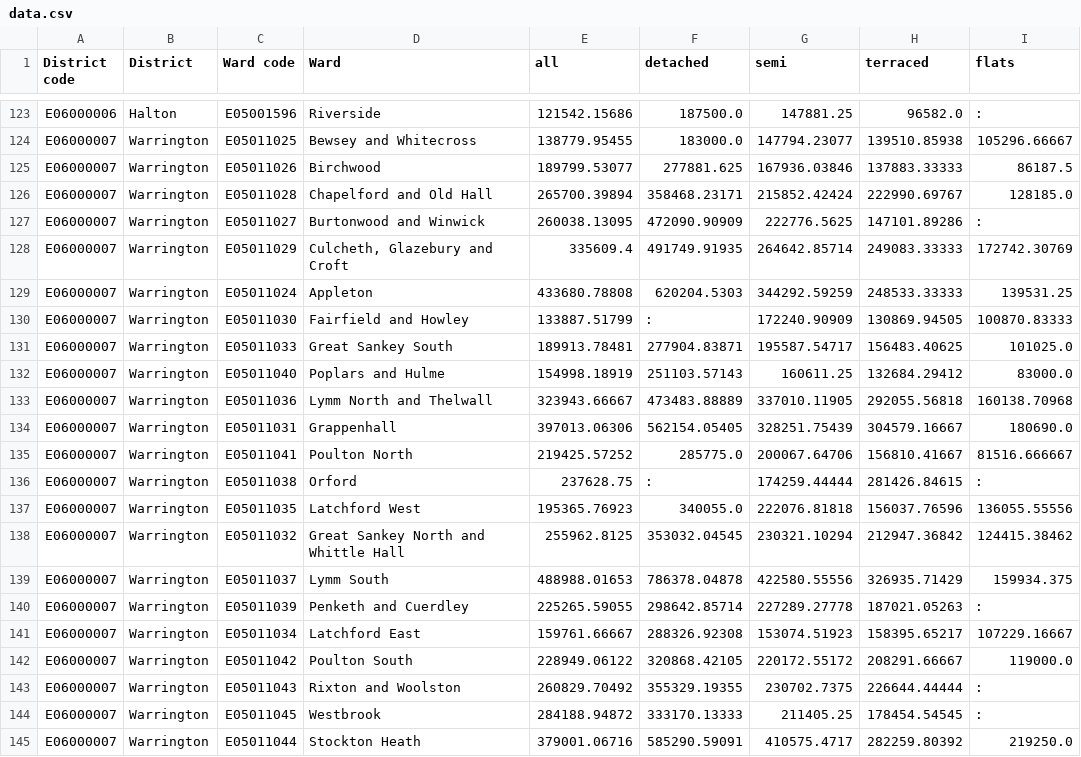
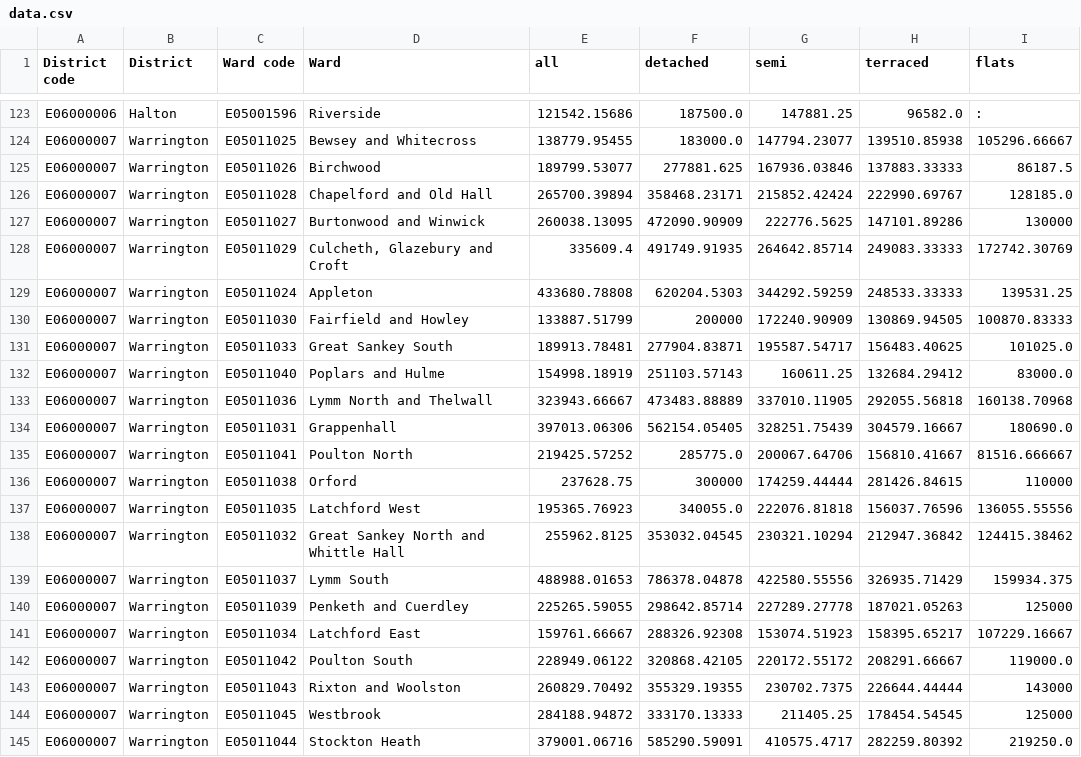
Before and after one commit to edgorman/Property-Fundamentals, a CSV file: data/external/mean_price_per_ward/yearendingmarch2022/data.csv, drawn as a sheet; only a part is shown, gaps mark what is left out.

```diff
--- a/data/external/mean_price_per_ward/yearendingmarch2022/data.csv
+++ b/data/external/mean_price_per_ward/yearendingmarch2022/data.csv
@@ -126,6 +126,6 @@ E06000007,Warrington,E05011026,Birchwood,189799.53077,277881.625,167936.03846,13
 E06000007,Warrington,E05011028,Chapelford and Old Hall,265700.39894,358468.23171,215852.42424,222990.69767,128185.0
-E06000007,Warrington,E05011027,Burtonwood and Winwick,260038.13095,472090.90909,222776.5625,147101.89286,:
+E06000007,Warrington,E05011027,Burtonwood and Winwick,260038.13095,472090.90909,222776.5625,147101.89286,130000
 E06000007,Warrington,E05011029,"Culcheth, Glazebury and Croft",335609.4,491749.91935,264642.85714,249083.33333,172742.30769
 E06000007,Warrington,E05011024,Appleton,433680.78808,620204.5303,344292.59259,248533.33333,139531.25
-E06000007,Warrington,E05011030,Fairfield and Howley,133887.51799,:,172240.90909,130869.94505,100870.83333
+E06000007,Warrington,E05011030,Fairfield and Howley,133887.51799,200000,172240.90909,130869.94505,100870.83333
 E06000007,Warrington,E05011033,Great Sankey South,189913.78481,277904.83871,195587.54717,156483.40625,101025.0
@@ -135,3 +135,3 @@ E06000007,Warrington,E05011031,Grappenhall,397013.06306,562154.05405,328251.7543
 E06000007,Warrington,E05011041,Poulton North,219425.57252,285775.0,200067.64706,156810.41667,81516.666667
-E06000007,Warrington,E05011038,Orford,237628.75,:,174259.44444,281426.84615,:
+E06000007,Warrington,E05011038,Orford,237628.75,300000,174259.44444,281426.84615,110000
 E06000007,Warrington,E05011035,Latchford West,195365.76923,340055.0,222076.81818,156037.76596,136055.55556
@@ -139,7 +139,7 @@ E06000007,Warrington,E05011032,Great Sankey North and Whittle Hall,255962.8125,3
 E06000007,Warrington,E05011037,Lymm South,488988.01653,786378.04878,422580.55556,326935.71429,159934.375
-E06000007,Warrington,E05011039,Penketh and Cuerdley,225265.59055,298642.85714,227289.27778,187021.05263,:
+E06000007,Warrington,E05011039,Penketh and Cuerdley,225265.59055,298642.85714,227289.27778,187021.05263,125000
 E06000007,Warrington,E05011034,Latchford East,159761.66667,288326.92308,153074.51923,158395.65217,107229.16667
 E06000007,Warrington,E05011042,Poulton South,228949.06122,320868.42105,220172.55172,208291.66667,119000.0
-E06000007,Warrington,E05011043,Rixton and Woolston,260829.70492,355329.19355,230702.7375,226644.44444,:
-E06000007,Warrington,E05011045,Westbrook,284188.94872,333170.13333,211405.25,178454.54545,:
+E06000007,Warrington,E05011043,Rixton and Woolston,260829.70492,355329.19355,230702.7375,226644.44444,143000
+E06000007,Warrington,E05011045,Westbrook,284188.94872,333170.13333,211405.25,178454.54545,125000
 E06000007,Warrington,E05011044,Stockton Heath,379001.06716,585290.59091,410575.4717,282259.80392,219250.0
```
Also changed, not shown: 1 other file.
